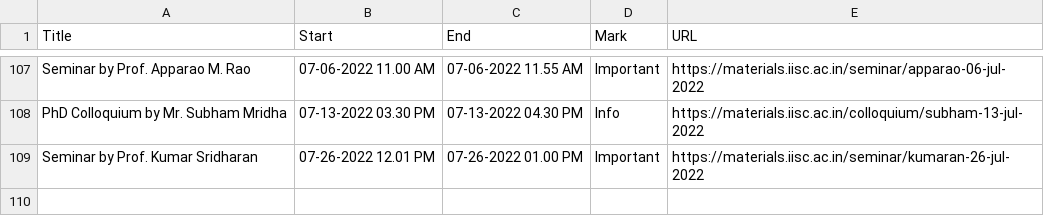
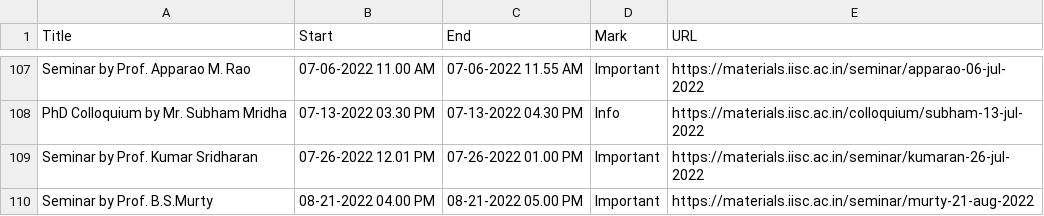
Before and after one commit to mte-iisc/materials-iisc, a CSV file: _site/events/events.csv, drawn as a sheet; only a part is shown, gaps mark what is left out; the diff names each change by its address in the sheet, - before the commit and + after, or states it on an @@ line.

```diff
--- a/_site/events/events.csv
+++ b/_site/events/events.csv
+row 110: Seminar by Prof. B.S.Murty | 08-21-2022 04.00 PM | 08-21-2022 05.00 PM | Important | https://materials.iisc.ac.in/seminar/murty-21-aug-2022
```
Also changed, not shown: events/events.csv, 8 other files.
